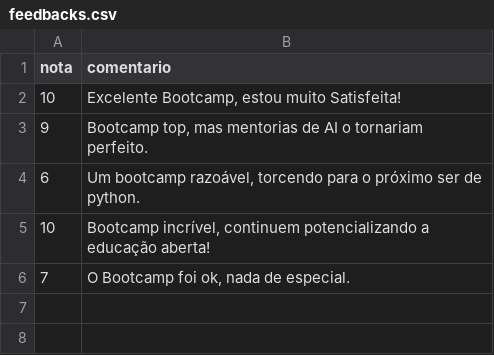
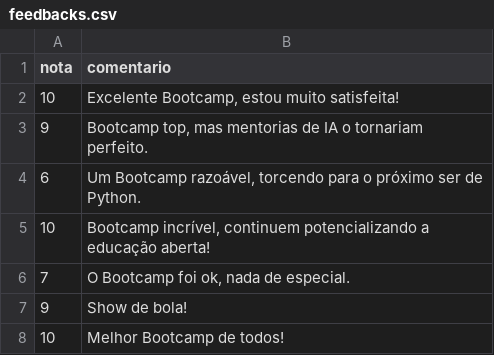
Before and after one commit to Luis-Filipe-Santos/devWeek, a CSV file: feedbacks.csv, drawn as a sheet.

```diff
--- a/feedbacks.csv
+++ b/feedbacks.csv
@@ -1,6 +1,8 @@
 nota;comentario
-10;Excelente Bootcamp, estou muito Satisfeita!
-9;Bootcamp top, mas mentorias de AI o tornariam perfeito.
-6;Um bootcamp razoável, torcendo para o próximo ser de python.
+10;Excelente Bootcamp, estou muito satisfeita!
+9;Bootcamp top, mas mentorias de IA o tornariam perfeito.
+6;Um Bootcamp razoável, torcendo para o próximo ser de Python.
 10;Bootcamp incrível, continuem potencializando a educação aberta!
 7;O Bootcamp foi ok, nada de especial.
+9;Show de bola!
+10;Melhor Bootcamp de todos!
```
Also changed, not shown: 2 other files.
